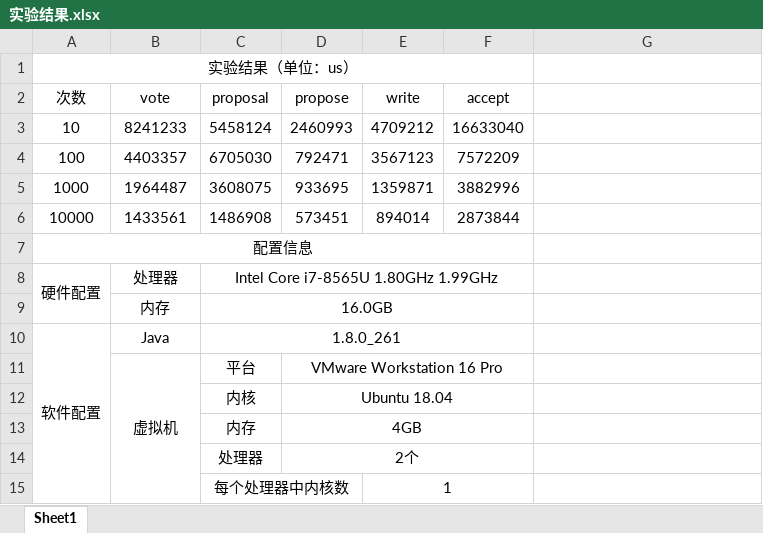
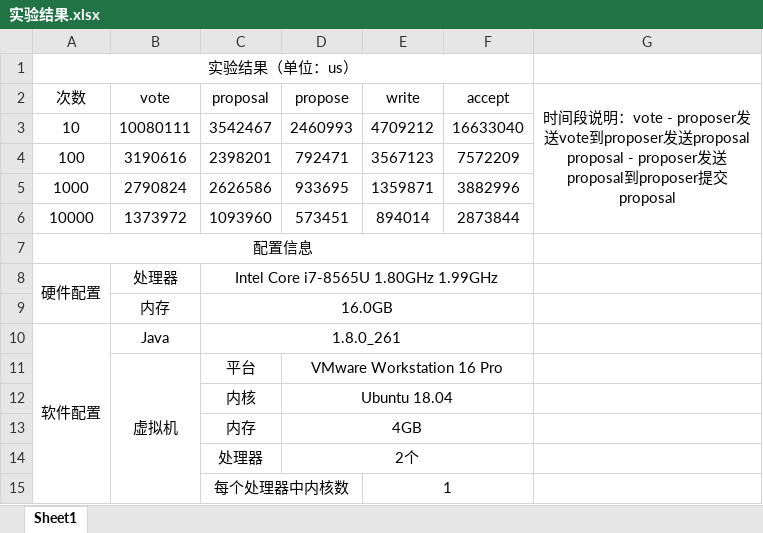
Before and after one commit to ug1y/BFTChain, an Excel workbook: result/实验结果.xlsx, sheet Sheet1, drawn as a sheet; values as stored, in another font and other column widths than the file's, no borders; ↵ is a line break in a cell; the diff names each change by its address in the sheet, - before the commit and + after, or states it on an @@ line.

```diff
--- a/result/实验结果.xlsx (sheet Sheet1)
+++ b/result/实验结果.xlsx (sheet Sheet1)
-G2: (empty)
+G2: 时间段说明：vote - proposer发送vote到proposer发送proposal ↵ proposal - proposer发送proposal到proposer提交proposal
+G2:G6 merged
-B3 (vote): 8241233
+B3 (vote): 10080111
-C3 (proposal): 5458124
+C3 (proposal): 3542467
-B4 (vote): 4403357
+B4 (vote): 3190616
-C4 (proposal): 6705030
+C4 (proposal): 2398201
-B5 (vote): 1964487
+B5 (vote): 2790824
-C5 (proposal): 3608075
+C5 (proposal): 2626586
-B6 (vote): 1433561
+B6 (vote): 1373972
-C6 (proposal): 1486908
+C6 (proposal): 1093960
```
Also changed, not shown: 3 other files.
